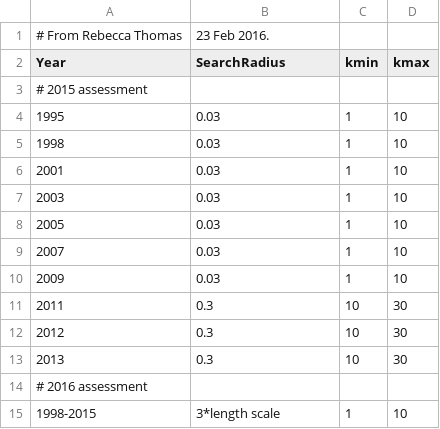
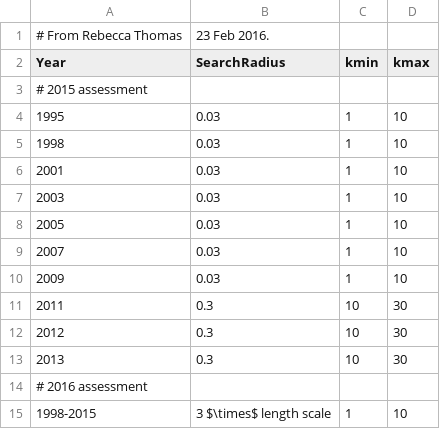
Before and after one commit to pacific-hake/hake-assessment, a CSV file: data/kriging-parameters-1995-2015.csv, drawn as a sheet.

Commit message:
Added automatic saving of .RData to all.r if partest is rerun. And ongoing edit to kriging table (not finished).

```diff
--- a/data/kriging-parameters-1995-2015.csv
+++ b/data/kriging-parameters-1995-2015.csv
@@ -14,2 +14,2 @@ Year,SearchRadius,kmin,kmax
 # 2016 assessment,,,
-1998-2015,3*length scale,1,10
+1998-2015,3 $\times$ length scale,1,10
```
Also changed, not shown: 2 other files.
